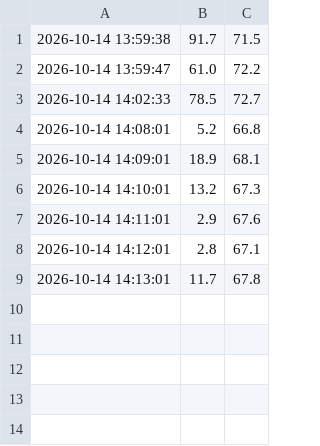
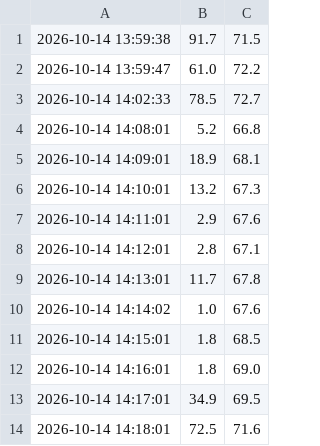
Before and after one commit to PauTT25/DAM2-Sistemas-de-gestion-empresarial, a CSV file: 003-Organización y consulta de la información/007-Herramientas de monitorización y de evaluación del rendimiento/registros.csv, drawn as a sheet; the diff names each change by its address in the sheet, - before the commit and + after, or states it on an @@ line.

```diff
--- a/003-Organización y consulta de la información/007-Herramientas de monitorización y de evaluación del rendimiento/registros.csv
+++ b/003-Organización y consulta de la información/007-Herramientas de monitorización y de evaluación del rendimiento/registros.csv
+row 10: 2026-10-14 14:14:02 | 1.0 | 67.6
+row 11: 2026-10-14 14:15:01 | 1.8 | 68.5
+row 12: 2026-10-14 14:16:01 | 1.8 | 69.0
+row 13: 2026-10-14 14:17:01 | 34.9 | 69.5
+row 14: 2026-10-14 14:18:01 | 72.5 | 71.6
```
Also changed, not shown: 1 other file.
